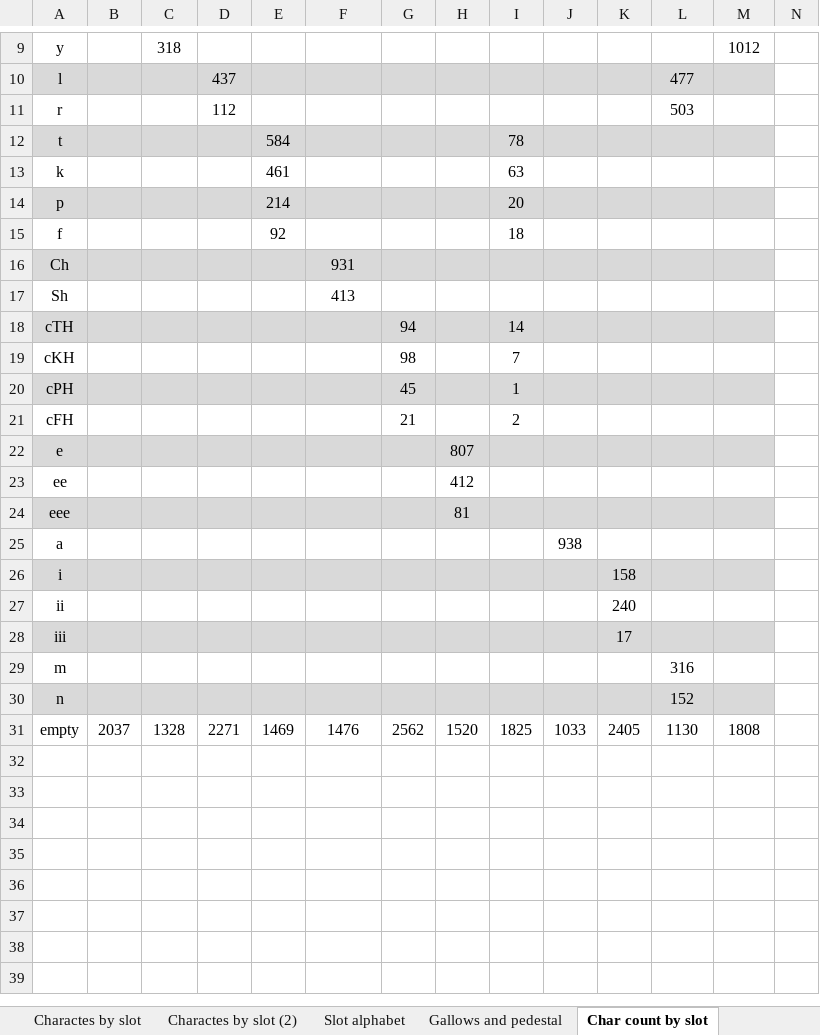
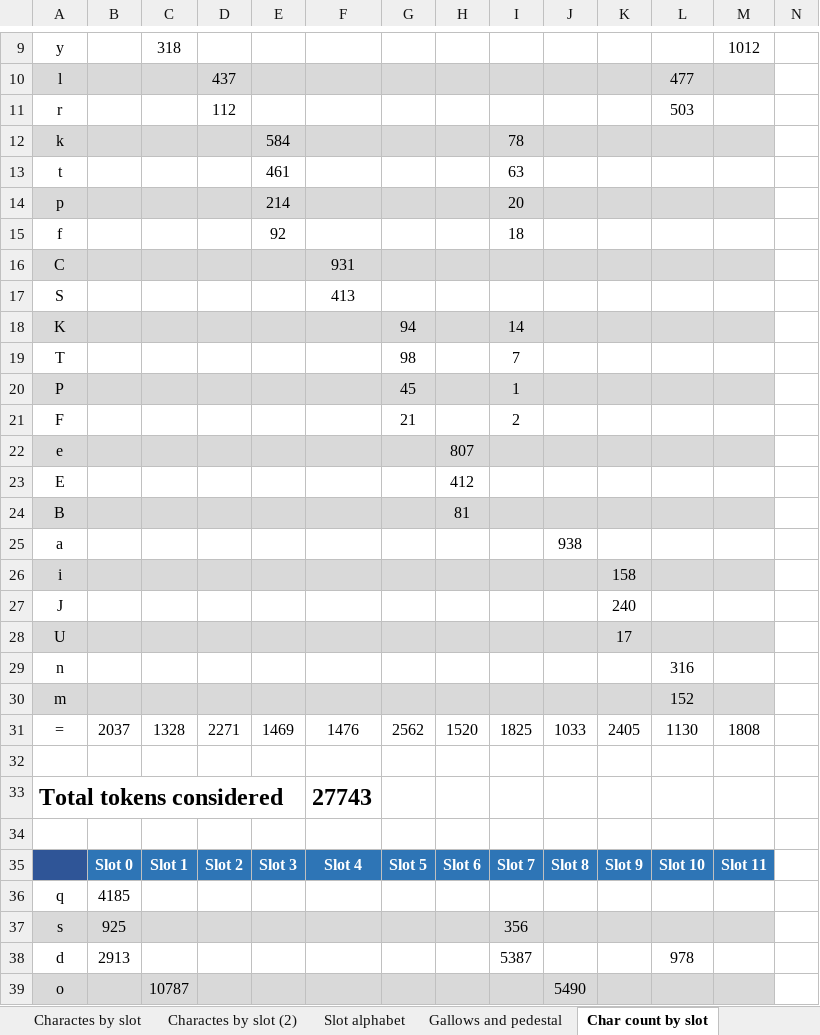
Before and after one commit to mzattera/v4j, an Excel workbook: resources/analysis/slots/Slots.xlsx, sheet Char count by slot, drawn as a sheet; only a part is shown, gaps mark what is left out; values as stored, in another font and other column widths than the file's, no borders; conditional formats not drawn; rows hold the shown columns only; the diff covers the shown part only; the diff names each change by its address in the sheet, - before the commit and + after, or states it on an @@ line.

Commit message:
Counts both token and terms now

```diff
--- a/resources/analysis/slots/Slots.xlsx (sheet Char count by slot)
+++ b/resources/analysis/slots/Slots.xlsx (sheet Char count by slot)
-A12: t
+A12: k
-A13: k
+A13: t
-A16: Ch
+A16: C
-A17: Sh
+A17: S
-A18: cTH
+A18: K
-A19: cKH
+A19: T
-A20: cPH
+A20: P
-A21: cFH
+A21: F
-A23: ee
+A23: E
-A24: eee
+A24: B
-A27: ii
+A27: J
-A28: iii
+A28: U
-A29: m
+A29: n
-A30: n
+A30: m
-A31: empty
+A31: =
+row 32: (empty)
+row 33: Total tokens considered |  |  |  |  | 27743
+row 34: (empty)
+row 35:  | Slot 0 | Slot 1 | Slot 2 | Slot 3 | Slot 4 | Slot 5 | Slot 6 | Slot 7 | Slot 8 | Slot 9 | Slot 10 | Slot 11
+row 36: q | 4185
+row 37: s | 925 |  |  |  |  |  |  | 356
+row 38: d | 2913 |  |  |  |  |  |  | 5387 |  |  | 978
+row 39: o |  | 10787 |  |  |  |  |  |  | 5490
```
Also changed, not shown: 25 added rows, 2 removed rows and 1 edited cell elsewhere in this sheet, formulas that keep their value, 1 other file.
